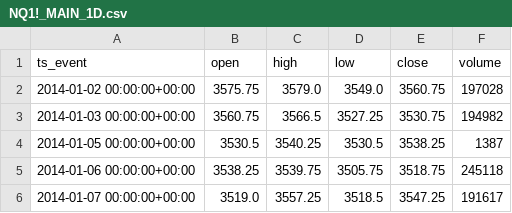
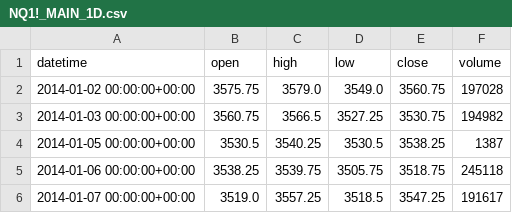
Before and after one commit to JonasBH42/AlphaMath-QuantCore, a CSV file: Backtest/Csvs/NQ1!_MAIN_1D.csv, drawn as a sheet; only a part is shown.

```diff
--- a/Backtest/Csvs/NQ1!_MAIN_1D.csv
+++ b/Backtest/Csvs/NQ1!_MAIN_1D.csv
@@ -1,2 +1,2 @@
-ts_event,open,high,low,close,volume
+datetime,open,high,low,close,volume
 2014-01-02 00:00:00+00:00,3575.75,3579.0,3549.0,3560.75,197028
```
Also changed, not shown: 21 other files.
